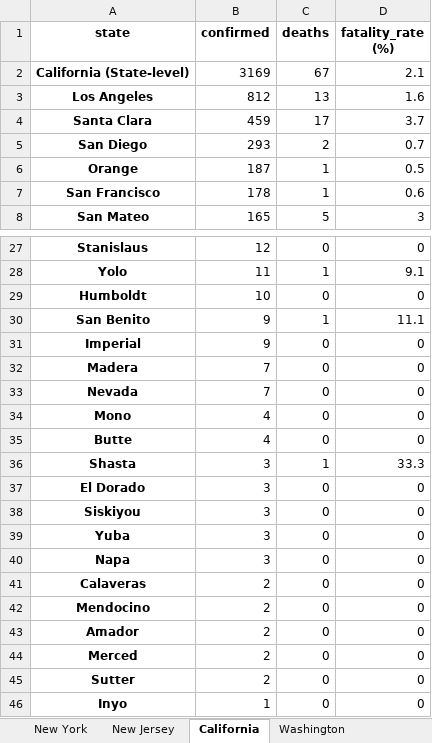
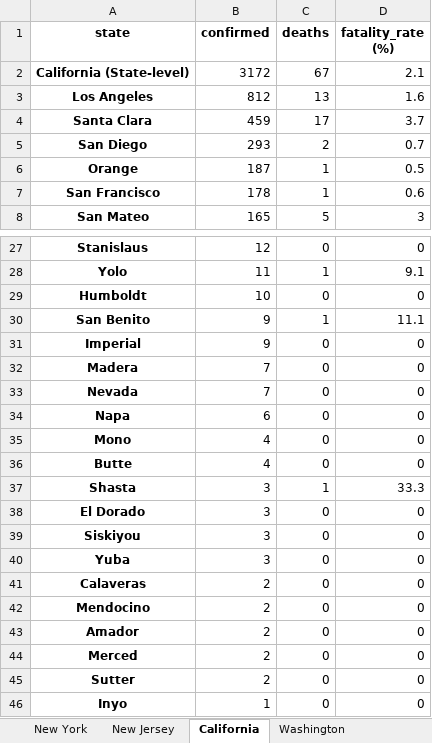
Before and after one commit to apgr0ss/covid19-scraper, an Excel workbook: covid_19_by_county.xlsx, sheet California, drawn as a sheet; only a part is shown, gaps mark what is left out; values as stored, in another font and other column widths than the file's, no borders; removed rows and columns are numbered as before the commit, all else as after; the diff names each change by its address in the sheet, - before the commit and + after, or states it on an @@ line.

```diff
--- a/covid_19_by_county.xlsx (sheet California)
+++ b/covid_19_by_county.xlsx (sheet California)
-B2 (confirmed): 3169
+B2 (confirmed): 3172
+row 34: Napa | 6 | 0 | 0
-row 40: Napa | 3 | 0 | 0
```
Also changed, not shown: sheet Texas, sheet Alaska, sheet Iowa, sheet Alabama, sheet Guam, other sheet tabs.
